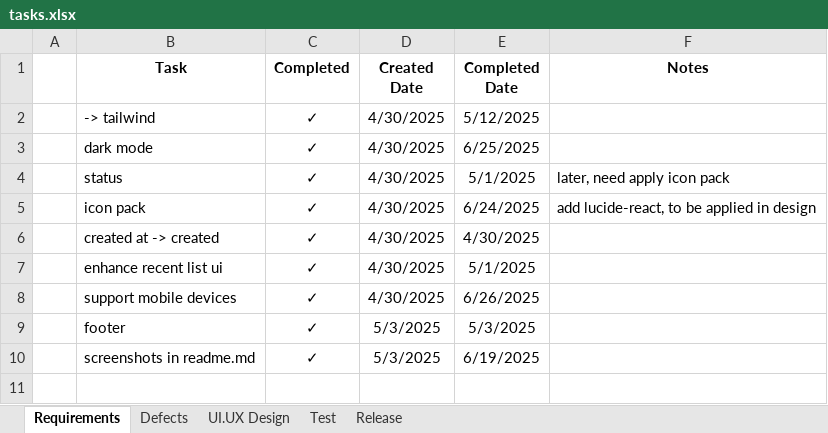
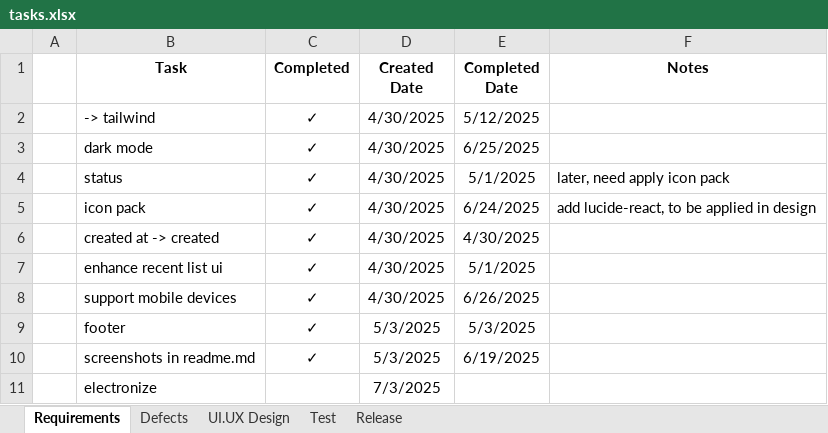
Before and after one commit to jman-9/planit, an Excel workbook: docs/tasks.xlsx, sheet Requirements, drawn as a sheet; values as stored, in another font and other column widths than the file's, no borders; the diff names each change by its address in the sheet, - before the commit and + after, or states it on an @@ line.

Commit message:
Add dummy IPC API to interface with Electron

```diff
--- a/docs/tasks.xlsx (sheet Requirements)
+++ b/docs/tasks.xlsx (sheet Requirements)
+row 11:  | electronize |  | 7/3/2025
```
Also changed, not shown: sheet Defects, 13 other files.
